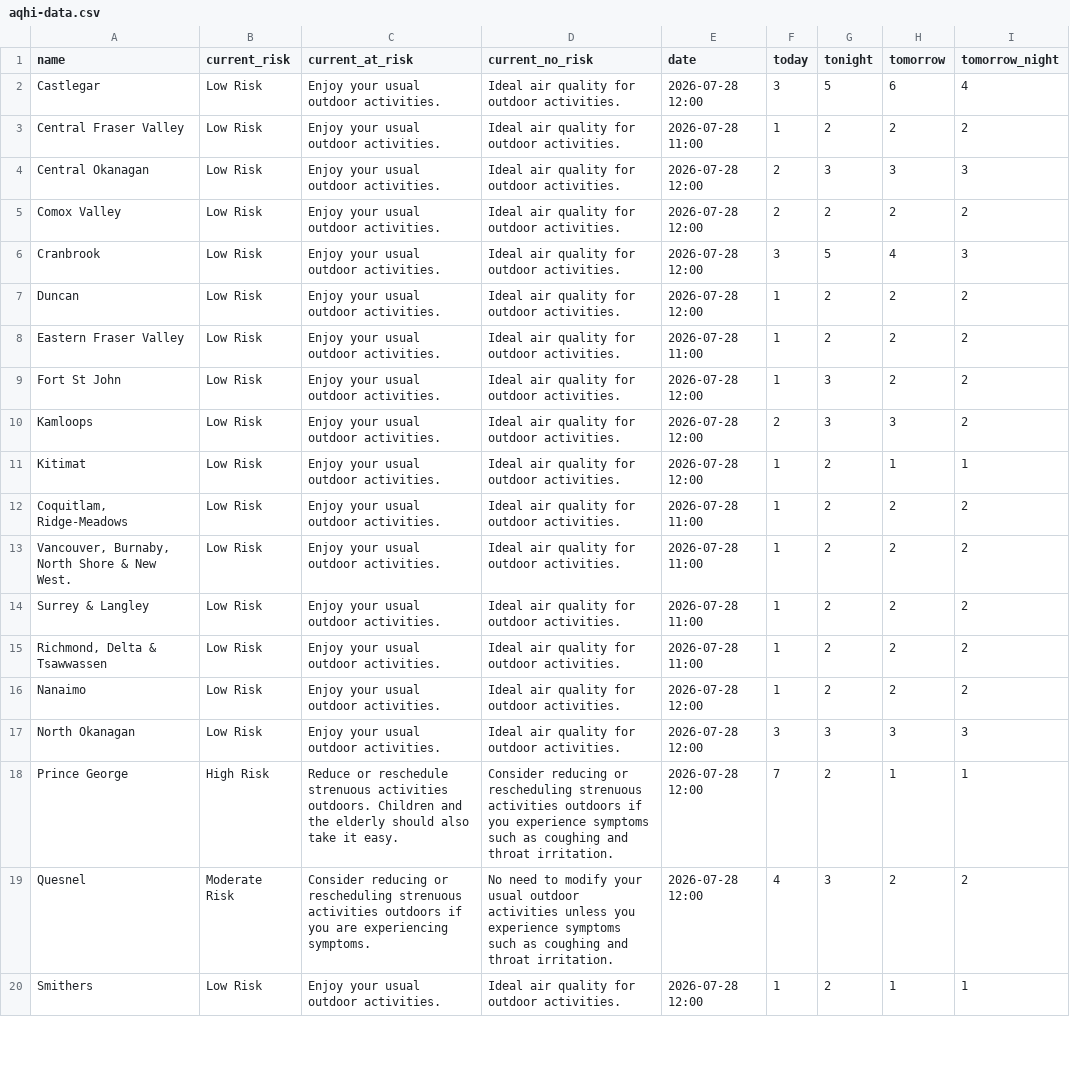
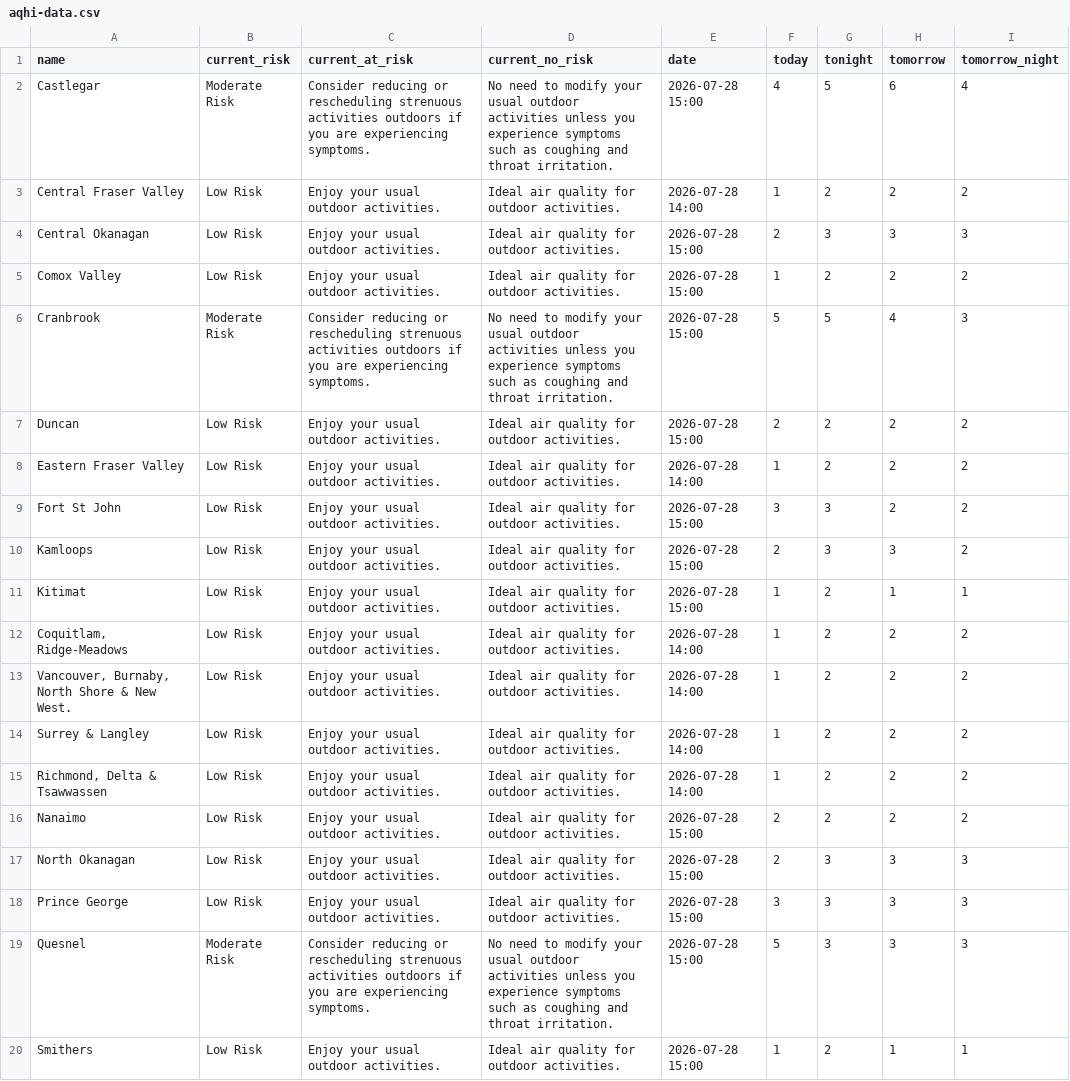
Before and after one commit to vs-postmedia/bc-wildfire-scraper, a CSV file: data/aqhi-data.csv, drawn as a sheet; only a part is shown; the diff covers the shown part only; the diff names each change by its address in the sheet, - before the commit and + after, or states it on an @@ line.

```diff
--- a/data/aqhi-data.csv
+++ b/data/aqhi-data.csv
-B2 (current_risk): Low Risk
+B2 (current_risk): Moderate Risk
-C2 (current_at_risk): Enjoy your usual outdoor activities.
+C2 (current_at_risk): Consider reducing or rescheduling strenuous activities outdoors if you are experiencing symptoms.
-D2 (current_no_risk): Ideal air quality for outdoor activities.
+D2 (current_no_risk): No need to modify your usual outdoor activities unless you experience symptoms such as coughing and throat irritation.
-E2 (date): 2026-07-28 12:00
+E2 (date): 2026-07-28 15:00
-F2 (today): 3
+F2 (today): 4
-E3 (date): 2026-07-28 11:00
+E3 (date): 2026-07-28 14:00
-E4:E7 (date): 2026-07-28 12:00
+E4:E7 (date): 2026-07-28 15:00
-F5 (today): 2
+F5 (today): 1
-B6 (current_risk): Low Risk
+B6 (current_risk): Moderate Risk
-C6 (current_at_risk): Enjoy your usual outdoor activities.
+C6 (current_at_risk): Consider reducing or rescheduling strenuous activities outdoors if you are experiencing symptoms.
-D6 (current_no_risk): Ideal air quality for outdoor activities.
+D6 (current_no_risk): No need to modify your usual outdoor activities unless you experience symptoms such as coughing and throat irritation.
-F6 (today): 3
+F6 (today): 5
-F7 (today): 1
+F7 (today): 2
-E8 (date): 2026-07-28 11:00
+E8 (date): 2026-07-28 14:00
-E9:E11 (date): 2026-07-28 12:00
+E9:E11 (date): 2026-07-28 15:00
-F9 (today): 1
+F9 (today): 3
-E12:E15 (date): 2026-07-28 11:00
+E12:E15 (date): 2026-07-28 14:00
-E16:E20 (date): 2026-07-28 12:00
+E16:E20 (date): 2026-07-28 15:00
-F16 (today): 1
+F16 (today): 2
-F17 (today): 3
+F17 (today): 2
-B18 (current_risk): High Risk
+B18 (current_risk): Low Risk
-C18 (current_at_risk): Reduce or reschedule strenuous activities outdoors. Children and the elderly should also take it easy.
+C18 (current_at_risk): Enjoy your usual outdoor activities.
-D18 (current_no_risk): Consider reducing or rescheduling strenuous activities outdoors if you experience symptoms such as coughing and throat irritation.
+D18 (current_no_risk): Ideal air quality for outdoor activities.
-F18 (today): 7
+F18 (today): 3
-G18 (tonight): 2
+G18 (tonight): 3
-H18 (tomorrow): 1
+H18 (tomorrow): 3
-I18 (tomorrow_night): 1
+I18 (tomorrow_night): 3
-F19 (today): 4
+F19 (today): 5
-H19 (tomorrow): 2
+H19 (tomorrow): 3
-I19 (tomorrow_night): 2
+I19 (tomorrow_night): 3
```
Also changed, not shown: 19 edited cells elsewhere in this file, 1 other file.
